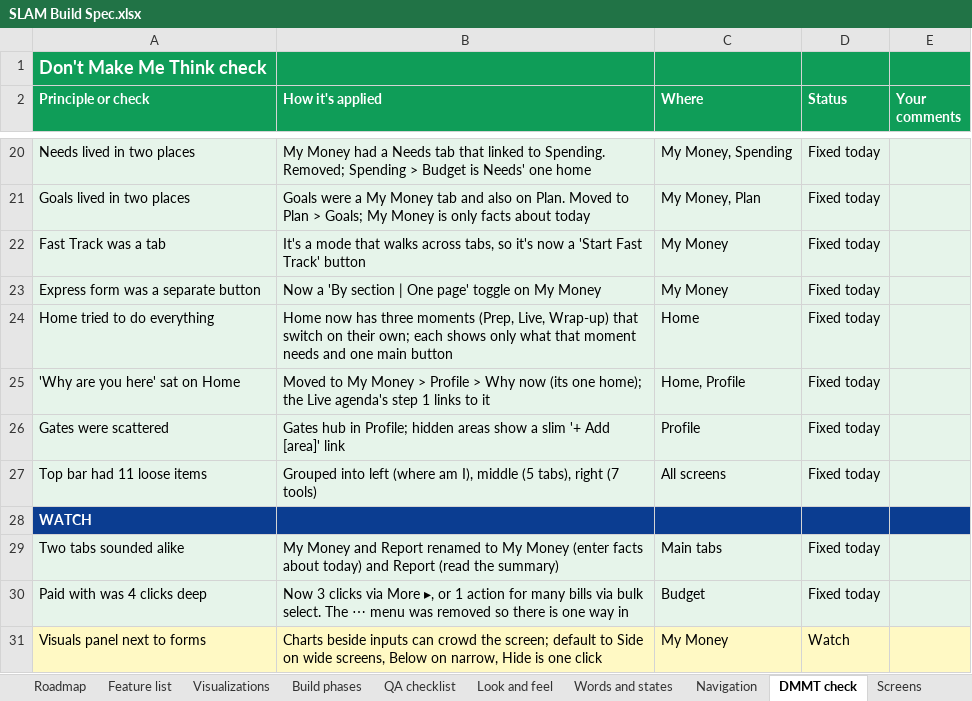
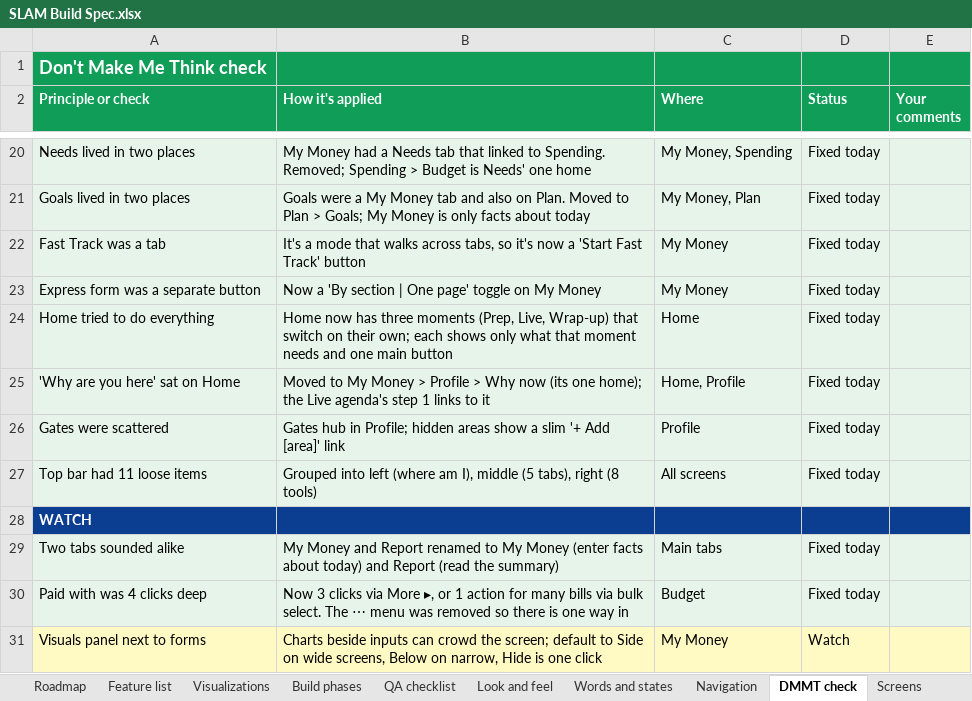
Before and after one commit to Sapphirestoneage/Slam, an Excel workbook: spec/SLAM Build Spec.xlsx, sheet DMMT check, drawn as a sheet; only a part is shown, gaps mark what is left out; values as stored, in another font and other column widths than the file's, no borders; the diff names each change by its address in the sheet, - before the commit and + after, or states it on an @@ line.

```diff
--- a/spec/SLAM Build Spec.xlsx (sheet DMMT check)
+++ b/spec/SLAM Build Spec.xlsx (sheet DMMT check)
-B27 (How it's applied): …tabs), right (7 tools)
+B27 (How it's applied): …tabs), right (8 tools)
```
Also changed, not shown: sheet Rules, sheet Fields, sheet Math, sheet Navigation, 11 other files.
